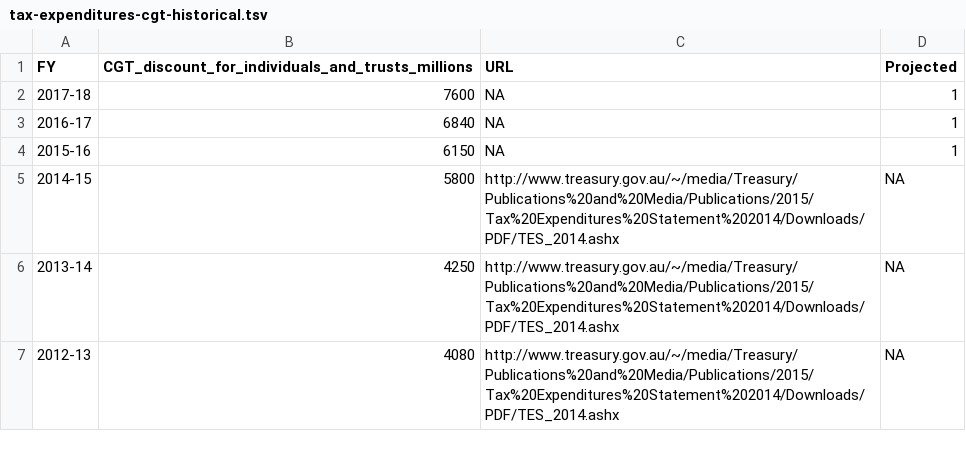
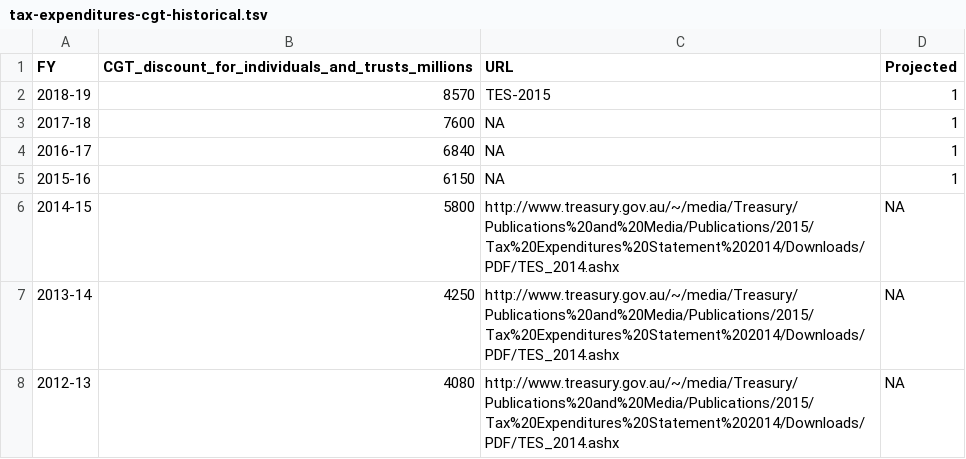
Before and after one commit to HughParsonage/grattan, a TSV file: data-raw/tax-expenditures-cgt-historical.tsv, drawn as a sheet; only a part is shown; the diff names each change by its address in the sheet, - before the commit and + after, or states it on an @@ line.

Commit message:
Update CG expenditures

```diff
--- a/data-raw/tax-expenditures-cgt-historical.tsv
+++ b/data-raw/tax-expenditures-cgt-historical.tsv
+row 2: 2018-19 | 8570 | TES-2015 | 1
```
Also changed, not shown: 2 other files.
